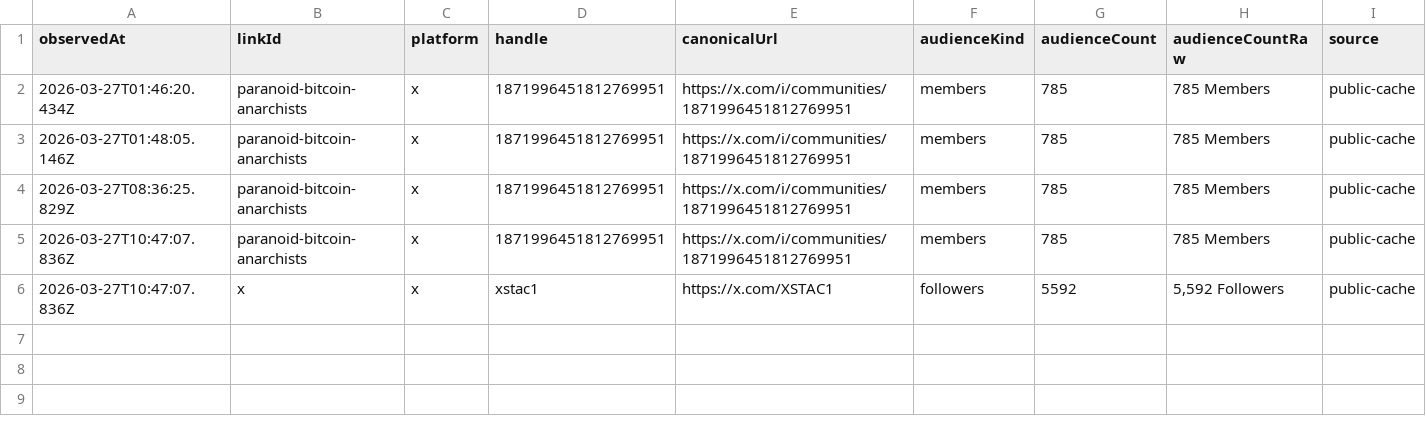
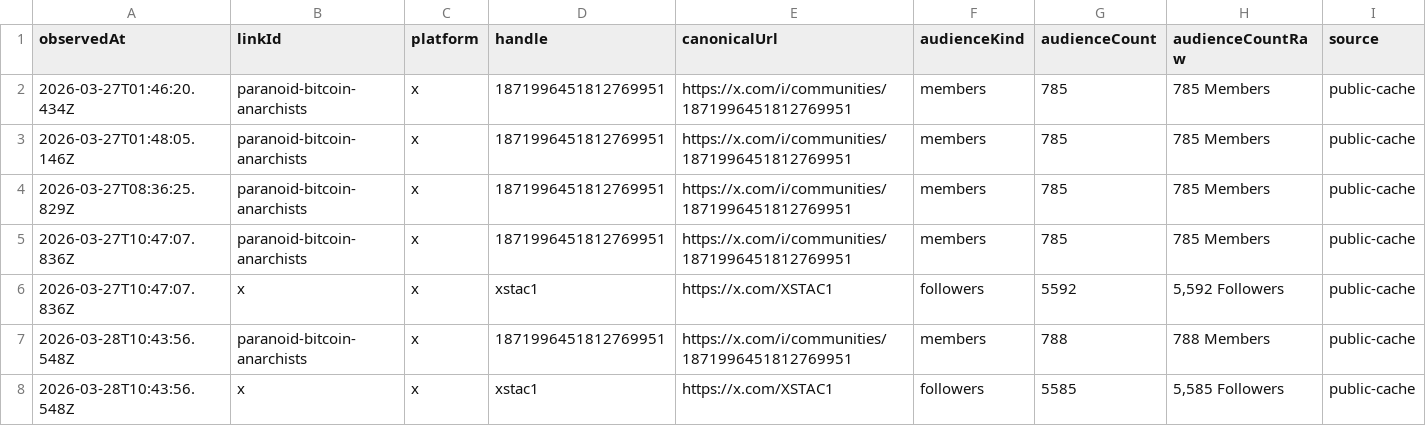
Before and after one commit to pRizz/open-links-sites, a CSV file: people/staci-costopoulos/cache/history/followers/x.csv, drawn as a sheet.

```diff
--- a/people/staci-costopoulos/cache/history/followers/x.csv
+++ b/people/staci-costopoulos/cache/history/followers/x.csv
@@ -6 +6,3 @@ observedAt,linkId,platform,handle,canonicalUrl,audienceKind,audienceCount,audien
 2026-03-27T10:47:07.836Z,x,x,xstac1,https://x.com/XSTAC1,followers,5592,"5,592 Followers",public-cache
+2026-03-28T10:43:56.548Z,paranoid-bitcoin-anarchists,x,1871996451812769951,https://x.com/i/communities/1871996451812769951,members,788,788 Members,public-cache
+2026-03-28T10:43:56.548Z,x,x,xstac1,https://x.com/XSTAC1,followers,5585,"5,585 Followers",public-cache
```
Also changed, not shown: people/staci-costopoulos/cache/history/followers/live-with-the-hive-podcast.csv, people/staci-costopoulos/cache/history/followers/rumble.csv, 9 other files.
